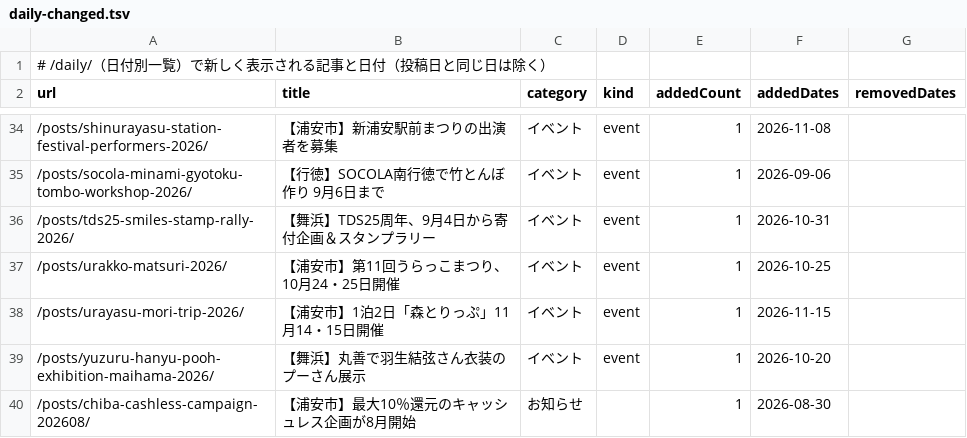
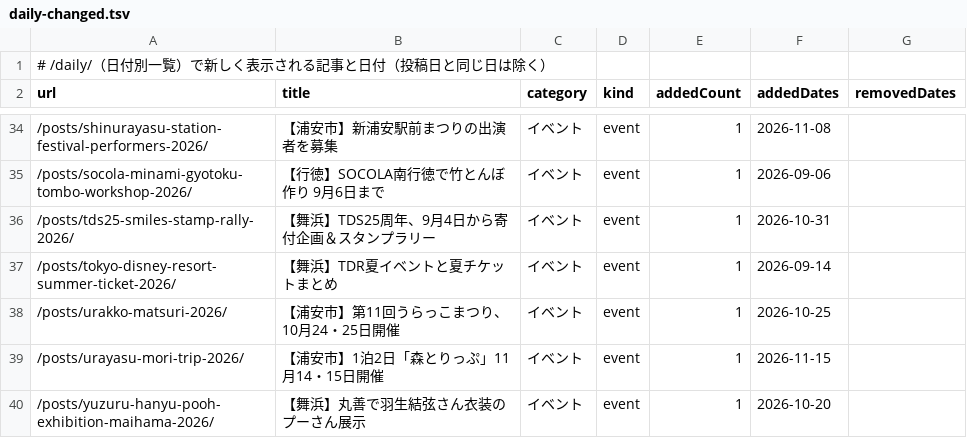
Before and after one commit to urayasu-portal/urayasu-portal, a TSV file: docs/audits/phase1a-date-display-data/daily-changed.tsv, drawn as a sheet; only a part is shown, gaps mark what is left out; the shorter side is filled out with more unchanged rows; the diff names each change by its address in the sheet, - before the commit and + after, or states it on an @@ line.

```diff
--- a/docs/audits/phase1a-date-display-data/daily-changed.tsv
+++ b/docs/audits/phase1a-date-display-data/daily-changed.tsv
+row 37: /posts/tokyo-disney-resort-summer-ticket-2026/ | 【舞浜】TDR夏イベントと夏チケットまとめ | イベント | event | 1 | 2026-09-14
```
Also changed, not shown: docs/audits/phase1a-date-display-data/cards-changed.tsv, docs/audits/phase1a-date-display-data/daily-month-changed.tsv, 3 other files.
